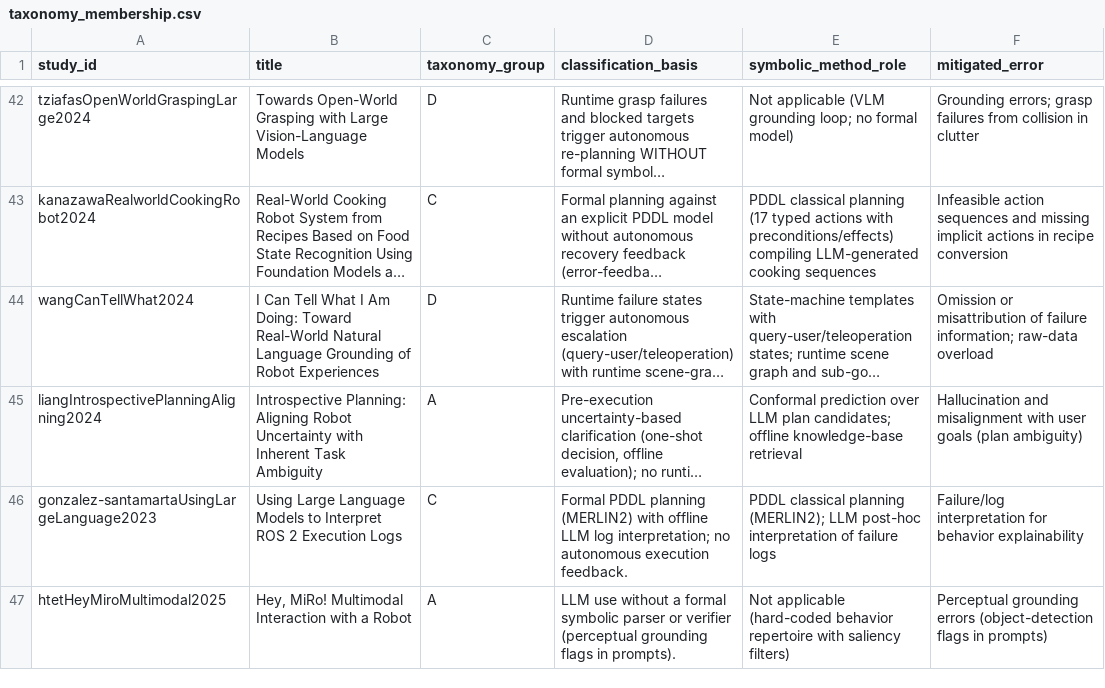
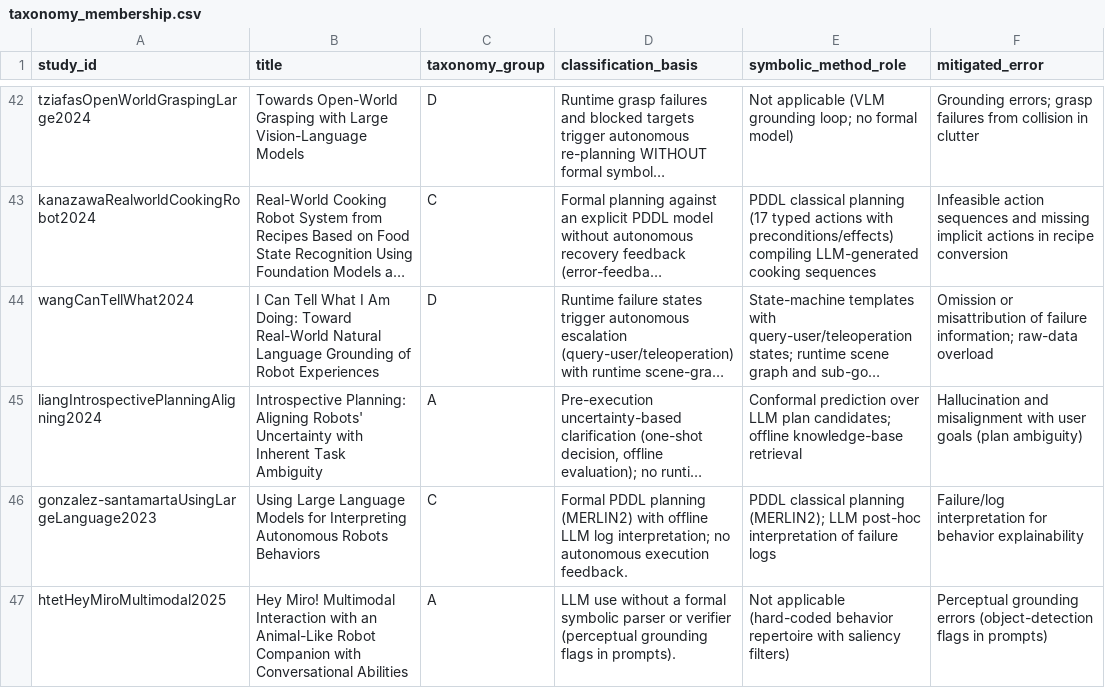
Before and after one commit to Felipe-Guerche/lars-2026-systematic-review, a CSV file: data/extraction/taxonomy_membership.csv, drawn as a sheet; only a part is shown, gaps mark what is left out; long unchanged cells end in …; the diff names each change by its address in the sheet, - before the commit and + after, or states it on an @@ line.

```diff
--- a/data/extraction/taxonomy_membership.csv
+++ b/data/extraction/taxonomy_membership.csv
-B45 (title): …Planning: Aligning Robot Uncertainty with…
+B45 (title): …Planning: Aligning Robots' Uncertainty with…
-B46 (title): …Language Models to Interpret ROS 2 Execution Logs
+B46 (title): …Language Models for Interpreting Autonomous Robots Behaviors
-B47 (title): Hey, MiRo! Multimodal Interaction with a Robot
+B47 (title): Hey Miro! Multimodal Interaction with an Animal-Like Robot Companion with Conversational Abilities
```
Also changed, not shown: data/studies.csv, 1 other file.
